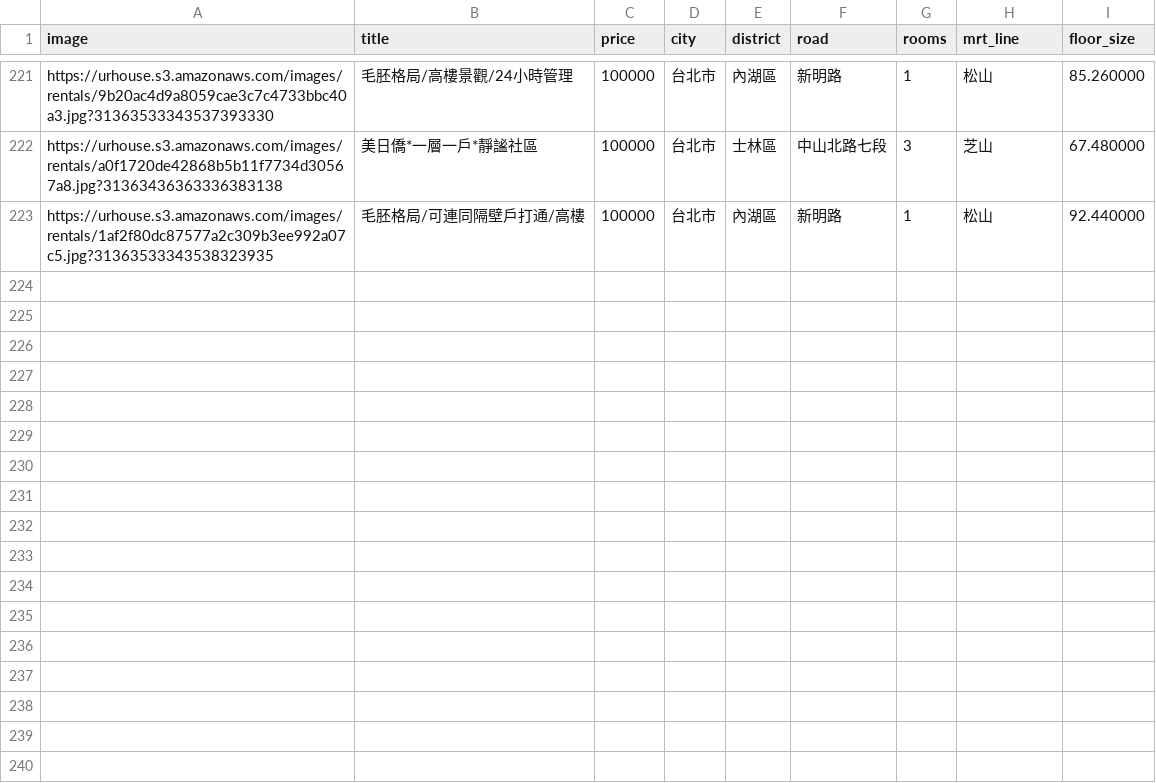
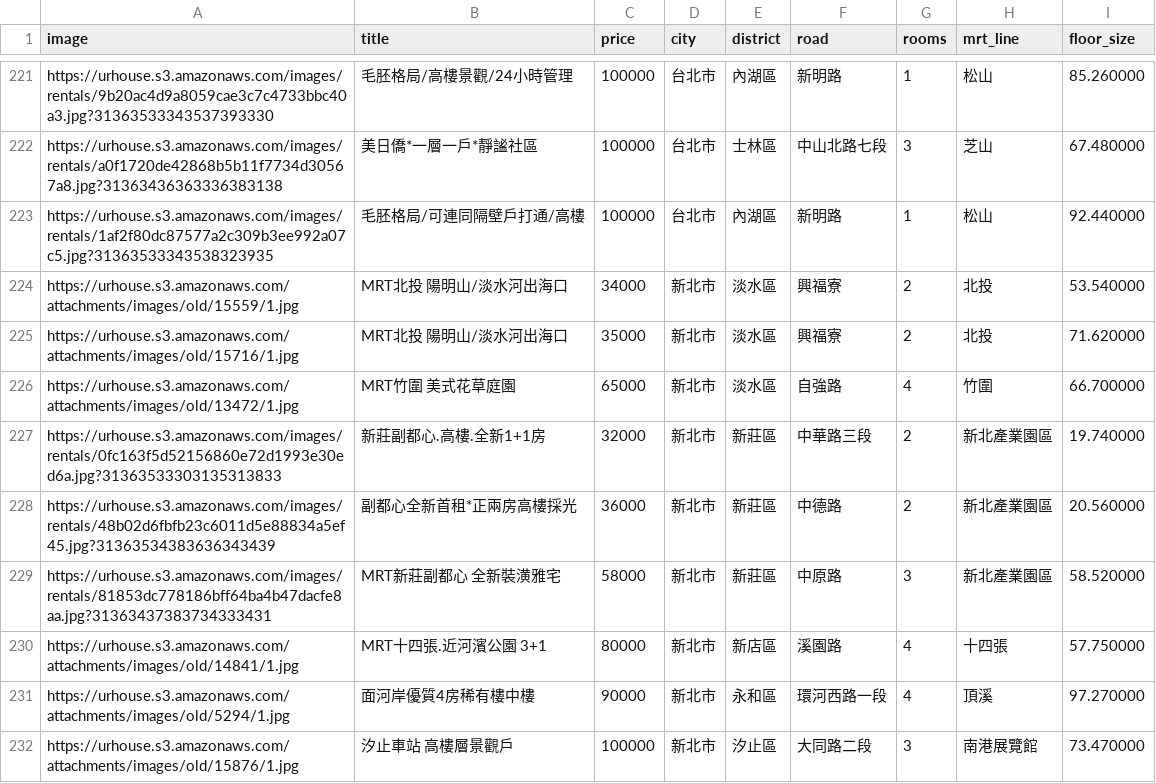
Before and after one commit to radf0x/rent-a-house-backend, a CSV file: lib/bots/rental_data.csv, drawn as a sheet; only a part is shown, gaps mark what is left out.

Commit message:
chore: update rental data sample

```diff
--- a/lib/bots/rental_data.csv
+++ b/lib/bots/rental_data.csv
@@ -223 +223,10 @@ https://urhouse.s3.amazonaws.com/images/rentals/a0f1720de42868b5b11f7734d30567a8
 https://urhouse.s3.amazonaws.com/images/rentals/1af2f80dc87577a2c309b3ee992a07c5.jpg?31363533343538323935,毛胚格局/可連同隔壁戶打通/高樓,100000,台北市,內湖區,新明路,1,松山,92.440000
+https://urhouse.s3.amazonaws.com/attachments/images/old/15559/1.jpg,MRT北投 陽明山/淡水河出海口,34000,新北市,淡水區,興福寮,2,北投,53.540000
+https://urhouse.s3.amazonaws.com/attachments/images/old/15716/1.jpg,MRT北投 陽明山/淡水河出海口,35000,新北市,淡水區,興福寮,2,北投,71.620000
+https://urhouse.s3.amazonaws.com/attachments/images/old/13472/1.jpg,MRT竹圍   美式花草庭園  ,65000,新北市,淡水區,自強路,4,竹圍,66.700000
+https://urhouse.s3.amazonaws.com/images/rentals/0fc163f5d52156860e72d1993e30ed6a.jpg?31363533303135313833,新莊副都心.高樓.全新1+1房,32000,新北市,新莊區,中華路三段,2,新北產業園區,19.740000
+https://urhouse.s3.amazonaws.com/images/rentals/48b02d6fbfb23c6011d5e88834a5ef45.jpg?31363534383636343439,副都心全新首租*正兩房高樓採光,36000,新北市,新莊區,中德路,2,新北產業園區,20.560000
+https://urhouse.s3.amazonaws.com/images/rentals/81853dc778186bff64ba4b47dacfe8aa.jpg?31363437383734333431,MRT新莊副都心  全新裝潢雅宅,58000,新北市,新莊區,中原路,3,新北產業園區,58.520000
+https://urhouse.s3.amazonaws.com/attachments/images/old/14841/1.jpg,MRT十四張.近河濱公園 3+1,80000,新北市,新店區,溪園路,4,十四張,57.750000
+https://urhouse.s3.amazonaws.com/attachments/images/old/5294/1.jpg,面河岸優質4房稀有樓中樓,90000,新北市,永和區,環河西路一段,4,頂溪,97.270000
+https://urhouse.s3.amazonaws.com/attachments/images/old/15876/1.jpg,汐止車站  高樓層景觀戶  ,100000,新北市,汐止區,大同路二段,3,南港展覽館,73.470000
```
